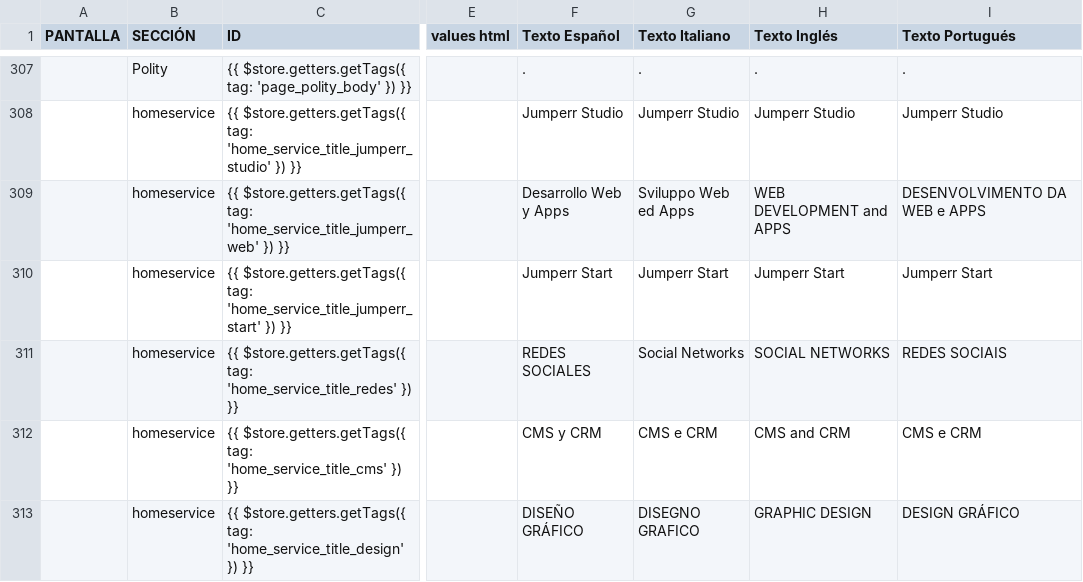
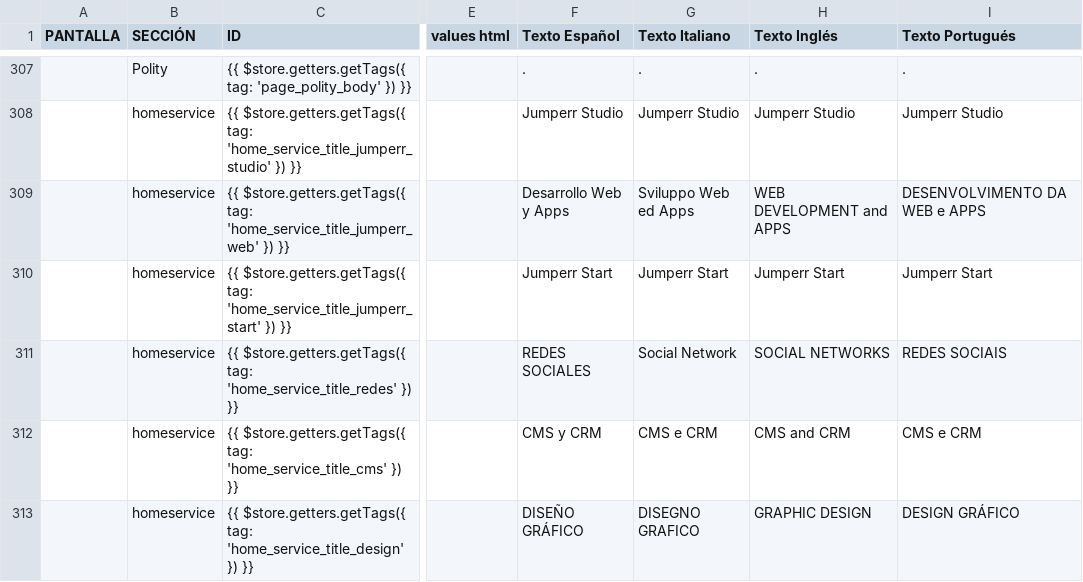
Before and after one commit to megui88/jumperr-site, a CSV file: public/csv/alltags.csv, drawn as a sheet; only a part is shown, gaps mark what is left out; the diff covers the shown part only; the diff names each change by its address in the sheet, - before the commit and + after, or states it on an @@ line.

Commit message:
textos de header de contacto y nuevo tag para el header

```diff
--- a/public/csv/alltags.csv
+++ b/public/csv/alltags.csv
-G311 (Texto Italiano): Social Networks
+G311 (Texto Italiano): Social Network
```
Also changed, not shown: 1 added row and 6 edited cells elsewhere in this file, 2 other files.
